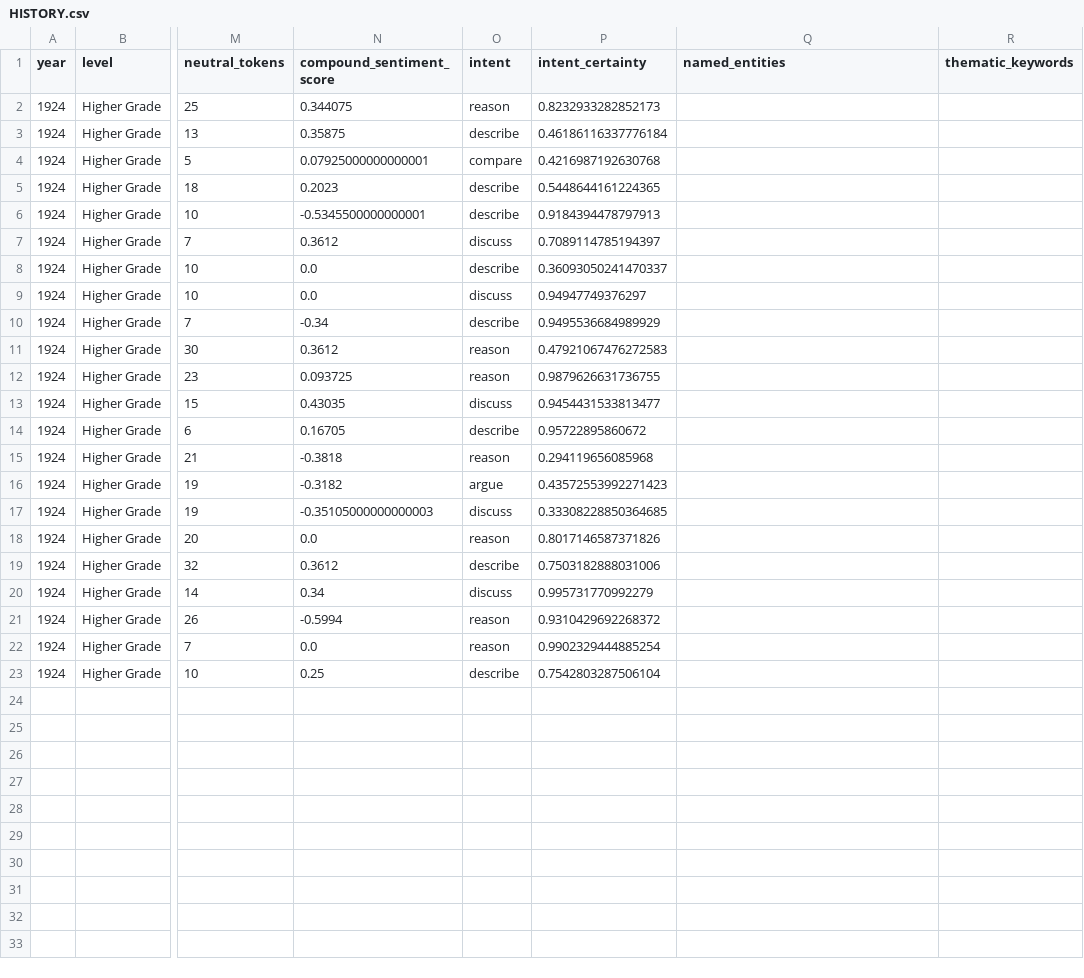
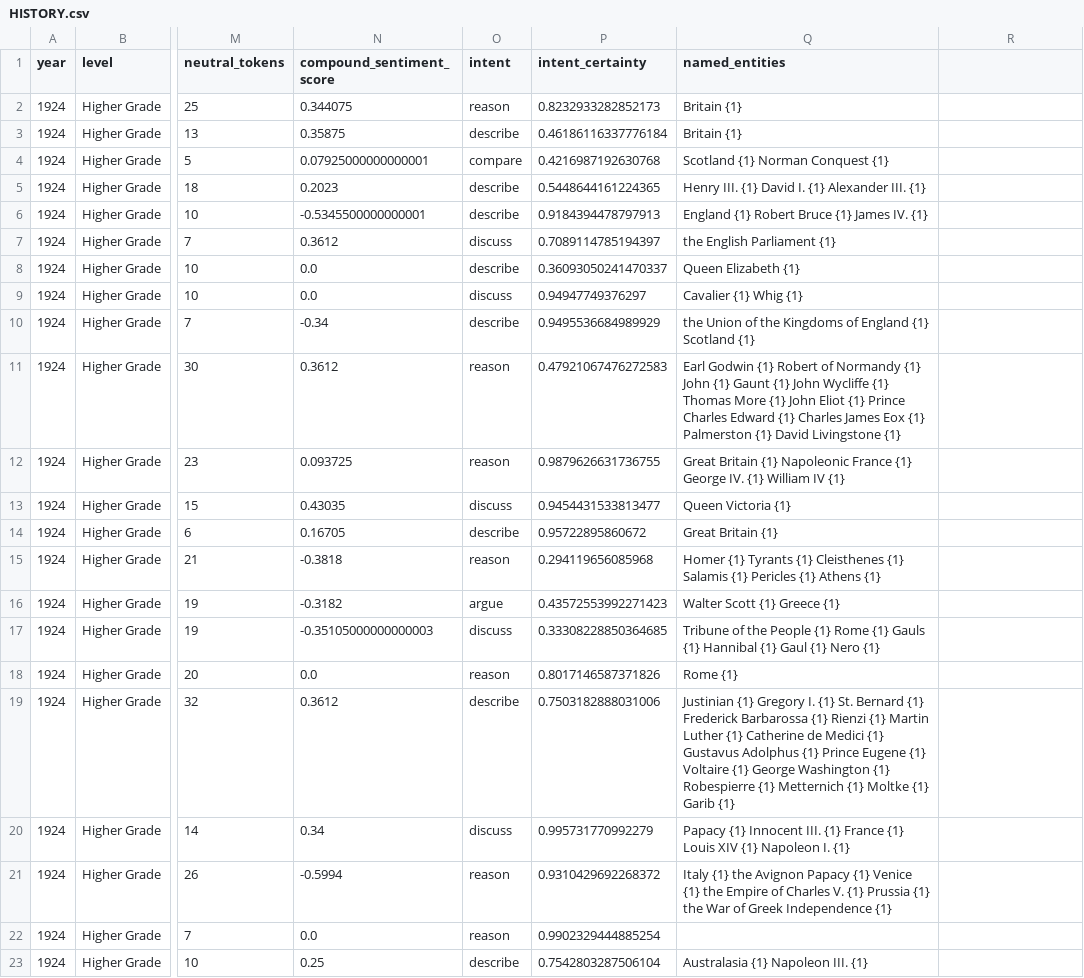
Before and after one commit to Connor-Sebastian-S/nls_scot_exams_analysis, a CSV file: output/1924/Higher/1/HISTORY.csv, drawn as a sheet; only a part is shown, gaps mark what is left out; the diff names each change by its address in the sheet, - before the commit and + after, or states it on an @@ line.

```diff
--- a/output/1924/Higher/1/HISTORY.csv
+++ b/output/1924/Higher/1/HISTORY.csv
-R1: thematic_keywords
+R1: (empty)
-Q2:Q3 (named_entities): (empty)
+Q2:Q3 (named_entities): Britain {1}
-Q4 (named_entities): (empty)
+Q4 (named_entities): Scotland {1} Norman Conquest {1}
-Q5 (named_entities): (empty)
+Q5 (named_entities): Henry III. {1} David I. {1} Alexander III. {1}
-Q6 (named_entities): (empty)
+Q6 (named_entities): England {1} Robert Bruce {1} James IV. {1}
-Q7 (named_entities): (empty)
+Q7 (named_entities): the English Parliament {1}
-Q8 (named_entities): (empty)
+Q8 (named_entities): Queen Elizabeth {1}
-Q9 (named_entities): (empty)
+Q9 (named_entities): Cavalier {1} Whig {1}
-Q10 (named_entities): (empty)
+Q10 (named_entities): the Union of the Kingdoms of England {1} Scotland {1}
-Q11 (named_entities): (empty)
+Q11 (named_entities): Earl Godwin {1} Robert of Normandy {1} John {1} Gaunt {1} John Wycliffe {1} Thomas More {1} John Eliot {1} Prince Charles Edward {1} Charles James Eox {1} Palmerston {1} David Livingstone {1}
-Q12 (named_entities): (empty)
+Q12 (named_entities): Great Britain {1} Napoleonic France {1} George IV. {1} William IV {1}
-Q13 (named_entities): (empty)
+Q13 (named_entities): Queen Victoria {1}
-Q14 (named_entities): (empty)
+Q14 (named_entities): Great Britain {1}
-Q15 (named_entities): (empty)
+Q15 (named_entities): Homer {1} Tyrants {1} Cleisthenes {1} Salamis {1} Pericles {1} Athens {1}
-Q16 (named_entities): (empty)
+Q16 (named_entities): Walter Scott {1} Greece {1}
-Q17 (named_entities): (empty)
+Q17 (named_entities): Tribune of the People {1} Rome {1} Gauls {1} Hannibal {1} Gaul {1} Nero {1}
-Q18 (named_entities): (empty)
+Q18 (named_entities): Rome {1}
-Q19 (named_entities): (empty)
+Q19 (named_entities): Justinian {1} Gregory I. {1} St. Bernard {1} Frederick Barbarossa {1} Rienzi {1} Martin Luther {1} Catherine de Medici {1} Gustavus Adolphus {1} Prince Eugene {1} Voltaire {1} George Washington {1} Robespierre {1} Metternich {1} Moltke {1} Garib {1}
-Q20 (named_entities): (empty)
+Q20 (named_entities): Papacy {1} Innocent III. {1} France {1} Louis XIV {1} Napoleon I. {1}
-Q21 (named_entities): (empty)
+Q21 (named_entities): Italy {1} the Avignon Papacy {1} Venice {1} the Empire of Charles V. {1} Prussia {1} the War of Greek Independence {1}
-Q23 (named_entities): (empty)
+Q23 (named_entities): Australasia {1} Napoleon III. {1}
```
Also changed, not shown: output/1889/Higher/1/HISTORY.csv, output/1923/National 4/1/HISTORY.csv, 3 other files.
